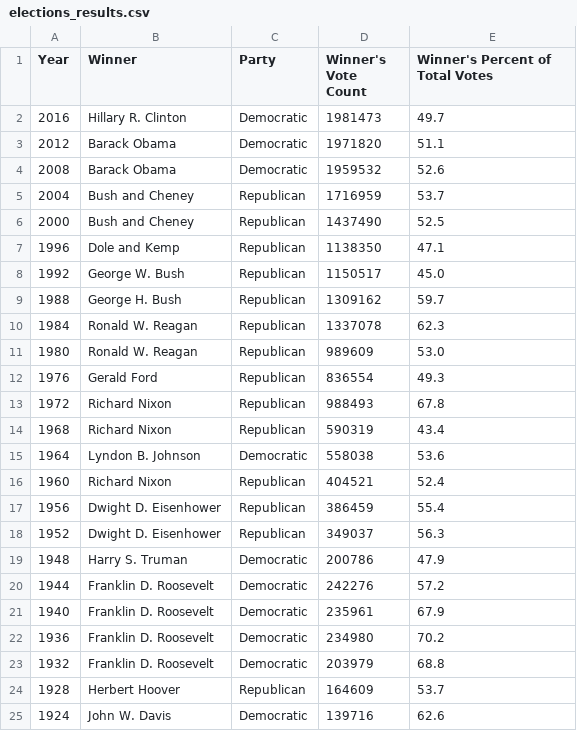
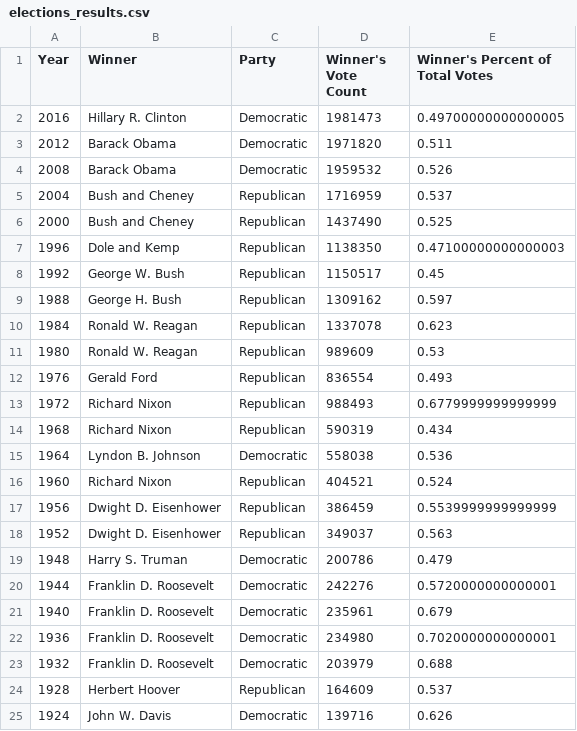
Before and after one commit to hannahfrederickcpsc/CS-5010-PROJECT-PYTHON, a CSV file: elections_results.csv, drawn as a sheet.

Commit message:
compiled everything pre senate/governor elections into this

```diff
--- a/elections_results.csv
+++ b/elections_results.csv
@@ -1,25 +1,25 @@
 Year,Winner,Party,Winner's Vote Count,Winner's Percent of Total Votes
-2016,Hillary R. Clinton,Democratic,1981473,49.7
-2012,Barack Obama,Democratic,1971820,51.1
-2008,Barack Obama,Democratic,1959532,52.6
-2004,Bush and Cheney,Republican,1716959,53.7
-2000,Bush and Cheney,Republican,1437490,52.5
-1996,Dole and Kemp,Republican,1138350,47.1
-1992,George W. Bush,Republican,1150517,45.0
-1988,George H. Bush,Republican,1309162,59.7
-1984,Ronald W. Reagan,Republican,1337078,62.3
-1980,Ronald W. Reagan,Republican,989609,53.0
-1976,Gerald Ford,Republican,836554,49.3
-1972,Richard Nixon,Republican,988493,67.8
-1968,Richard Nixon,Republican,590319,43.4
-1964,Lyndon B. Johnson,Democratic,558038,53.6
-1960,Richard Nixon,Republican,404521,52.4
-1956,Dwight D. Eisenhower,Republican,386459,55.4
-1952,Dwight D. Eisenhower,Republican,349037,56.3
-1948,Harry S. Truman,Democratic,200786,47.9
-1944,Franklin D. Roosevelt,Democratic,242276,57.2
-1940,Franklin D. Roosevelt,Democratic,235961,67.9
-1936,Franklin D. Roosevelt,Democratic,234980,70.2
-1932,Franklin D. Roosevelt,Democratic,203979,68.8
-1928,Herbert Hoover,Republican,164609,53.7
-1924,John W. Davis,Democratic,139716,62.6
+2016,Hillary R. Clinton,Democratic,1981473,0.49700000000000005
+2012,Barack Obama,Democratic,1971820,0.511
+2008,Barack Obama,Democratic,1959532,0.526
+2004,Bush and Cheney,Republican,1716959,0.537
+2000,Bush and Cheney,Republican,1437490,0.525
+1996,Dole and Kemp,Republican,1138350,0.47100000000000003
+1992,George W. Bush,Republican,1150517,0.45
+1988,George H. Bush,Republican,1309162,0.597
+1984,Ronald W. Reagan,Republican,1337078,0.623
+1980,Ronald W. Reagan,Republican,989609,0.53
+1976,Gerald Ford,Republican,836554,0.493
+1972,Richard Nixon,Republican,988493,0.6779999999999999
+1968,Richard Nixon,Republican,590319,0.434
+1964,Lyndon B. Johnson,Democratic,558038,0.536
+1960,Richard Nixon,Republican,404521,0.524
+1956,Dwight D. Eisenhower,Republican,386459,0.5539999999999999
+1952,Dwight D. Eisenhower,Republican,349037,0.563
+1948,Harry S. Truman,Democratic,200786,0.479
+1944,Franklin D. Roosevelt,Democratic,242276,0.5720000000000001
+1940,Franklin D. Roosevelt,Democratic,235961,0.679
+1936,Franklin D. Roosevelt,Democratic,234980,0.7020000000000001
+1932,Franklin D. Roosevelt,Democratic,203979,0.688
+1928,Herbert Hoover,Republican,164609,0.537
+1924,John W. Davis,Democratic,139716,0.626
```
Also changed, not shown: 2 other files.
